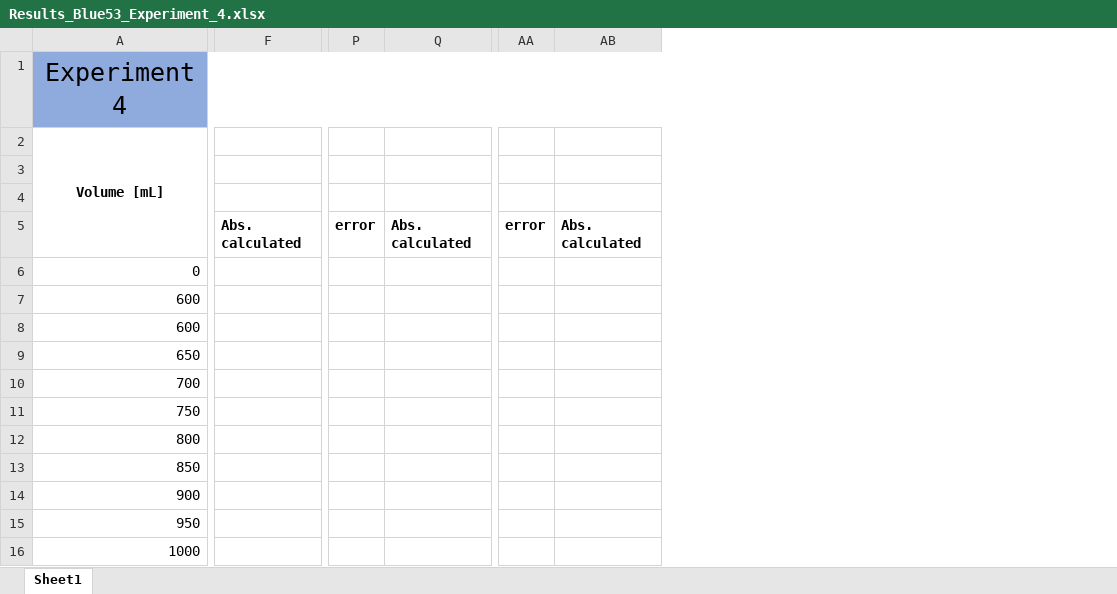
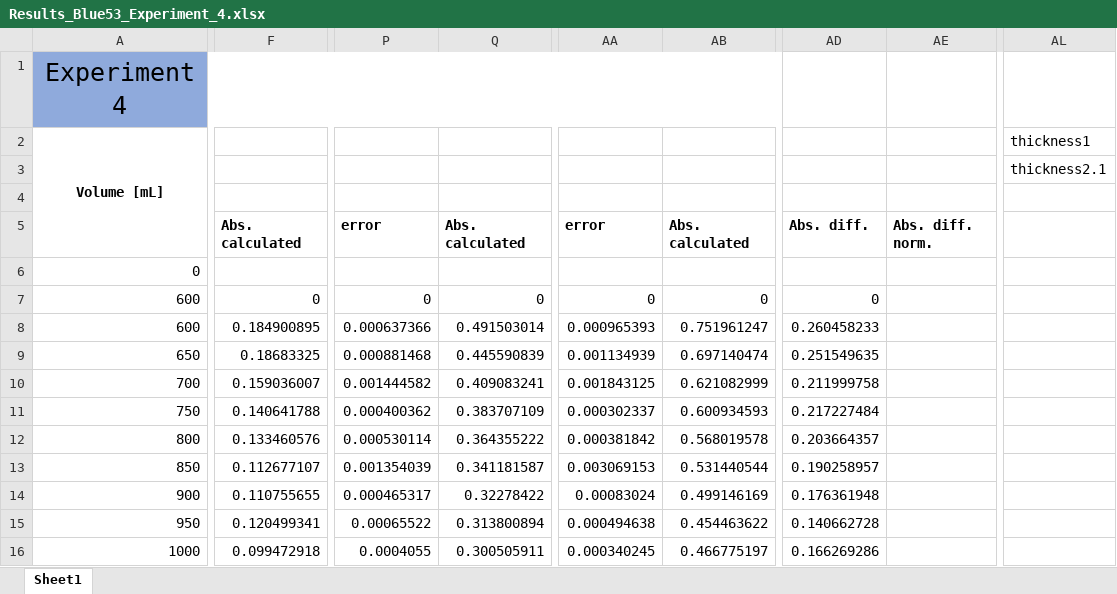
Before and after one commit to Hackuarium/simple-spectro, an Excel workbook: hacking_the_simplespectro/experiments/Results_Blue53_Experiment_4.xlsx, sheet Sheet1, drawn as a sheet; only a part is shown, gaps mark what is left out; values as stored, in another font and other column widths than the file's, no borders; charts and pictures not drawn; removed rows and columns are numbered as before the commit, all else as after; rows hold the shown columns only; the diff covers the shown part only; the diff names each change by its address in the sheet, - before the commit and + after, or states it on an @@ line.

Commit message:
Update Lab Diary and Results of Experiment 4

```diff
--- a/hacking_the_simplespectro/experiments/Results_Blue53_Experiment_4.xlsx (sheet Sheet1)
+++ b/hacking_the_simplespectro/experiments/Results_Blue53_Experiment_4.xlsx (sheet Sheet1)
-column F, row 5: Abs. calculated
+column F, rows 5-11: Abs. calculated |  | 0 | 0.184900895 | 0.18683325 | 0.159036007 | 0.140641788
-column P, row 5: error
-column Q, row 5: Abs. calculated
+column P, rows 5-11: error |  | 0 | 0.000637366 | 0.000881468 | 0.001444582 | 0.000400362
+column Q, rows 5-11: Abs. calculated |  | 0 | 0.491503014 | 0.445590839 | 0.409083241 | 0.383707109
-column AA, row 5: error
-column AB, row 5: Abs. calculated
+column AA, rows 5-11: error |  | 0 | 0.000965393 | 0.001134939 | 0.001843125 | 0.000302337
+column AB, rows 5-11: Abs. calculated |  | 0 | 0.751961247 | 0.697140474 | 0.621082999 | 0.600934593
+column AD, rows 5-11: Abs. diff. |  | 0 | 0.260458233 | 0.251549635 | 0.211999758 | 0.217227484
+column AE, row 5: Abs. diff. norm.
+column AL, rows 2-3: thickness1 | thickness2.1
-row 12: 800
-row 13: 850
-row 14: 900
-row 15: 950
-row 16: 1000
+row 12: 800 | 0.133460576 | 0.000530114 | 0.364355222 | 0.000381842 | 0.568019578 | 0.203664357
+row 13: 850 | 0.112677107 | 0.001354039 | 0.341181587 | 0.003069153 | 0.531440544 | 0.190258957
+row 14: 900 | 0.110755655 | 0.000465317 | 0.32278422 | 0.00083024 | 0.499146169 | 0.176361948
+row 15: 950 | 0.120499341 | 0.00065522 | 0.313800894 | 0.000494638 | 0.454463622 | 0.140662728
+row 16: 1000 | 0.099472918 | 0.0004055 | 0.300505911 | 0.000340245 | 0.466775197 | 0.166269286
```
Also changed, not shown: 3 added columns and 2 removed columns elsewhere in this sheet, charts or pictures, hacking_the_simplespectro/experiments/Results_Blue53_Experiment_3.xlsx, 4 other files.
